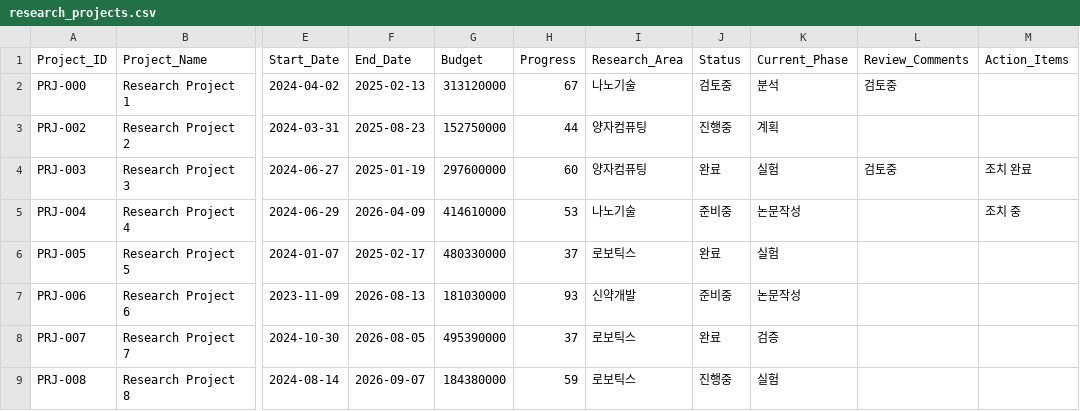
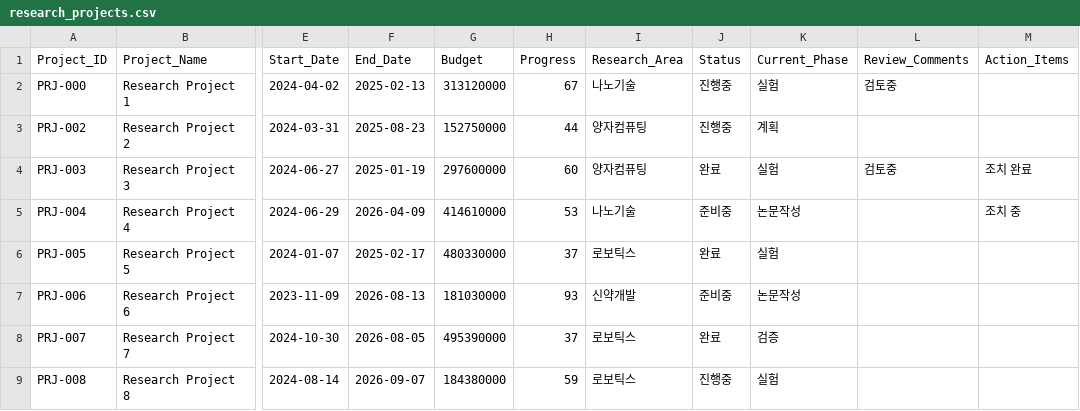
Before and after one commit to esoyeon/streamlit_table_dashboard, a CSV file: research_projects.csv, drawn as a sheet; only a part is shown, gaps mark what is left out; the diff names each change by its address in the sheet, - before the commit and + after, or states it on an @@ line.

```diff
--- a/research_projects.csv
+++ b/research_projects.csv
-J2 (Status): 검토중
+J2 (Status): 진행중
-K2 (Current_Phase): 분석
+K2 (Current_Phase): 실험
```
Also changed, not shown: 1 other file.
